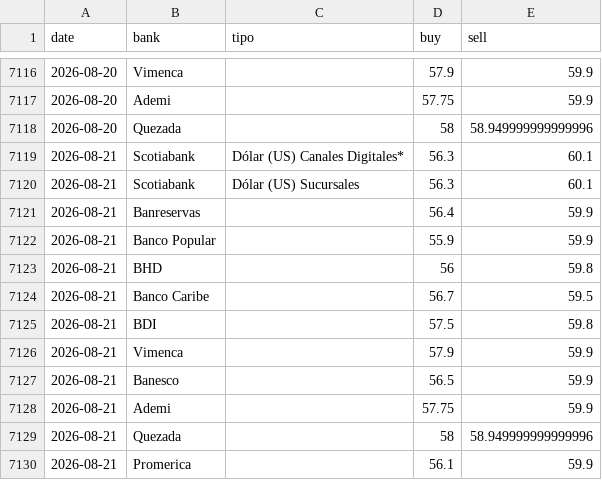
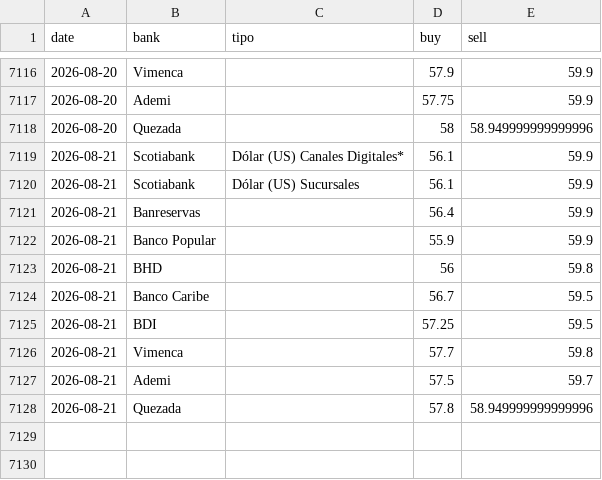
Before and after one commit to emilarmando03/webscraping-tc2, a CSV file: data/from_banks/_historico_from_banks.csv, drawn as a sheet; only a part is shown, gaps mark what is left out.

```diff
--- a/data/from_banks/_historico_from_banks.csv
+++ b/data/from_banks/_historico_from_banks.csv
@@ -7118,4 +7118,4 @@ date,bank,tipo,buy,sell
 2026-08-20,Quezada,,58,58.949999999999996
-2026-08-21,Scotiabank,Dólar (US) Canales Digitales*,56.3,60.1
-2026-08-21,Scotiabank,Dólar (US) Sucursales,56.3,60.1
+2026-08-21,Scotiabank,Dólar (US) Canales Digitales*,56.1,59.9
+2026-08-21,Scotiabank,Dólar (US) Sucursales,56.1,59.9
 2026-08-21,Banreservas,,56.4,59.9
@@ -7124,7 +7124,5 @@ date,bank,tipo,buy,sell
 2026-08-21,Banco Caribe,,56.7,59.5
-2026-08-21,BDI,,57.5,59.8
-2026-08-21,Vimenca,,57.9,59.9
-2026-08-21,Banesco,,56.5,59.9
-2026-08-21,Ademi,,57.75,59.9
-2026-08-21,Quezada,,58,58.949999999999996
-2026-08-21,Promerica,,56.1,59.9
+2026-08-21,BDI,,57.25,59.5
+2026-08-21,Vimenca,,57.7,59.8
+2026-08-21,Ademi,,57.5,59.7
+2026-08-21,Quezada,,57.8,58.949999999999996
```
Also changed, not shown: data/from_banks/csv/2026-08-21.csv, data/infodolar/_historico_infodolar.csv, 7 other files.
